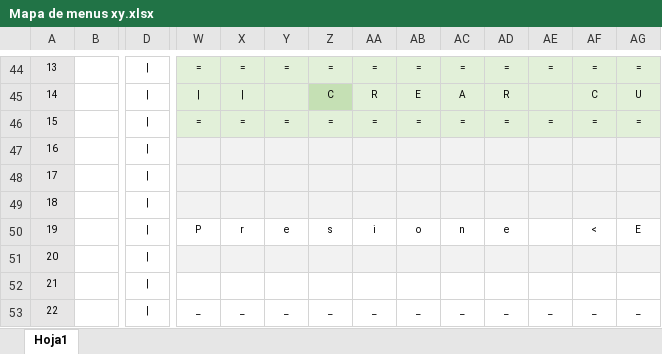
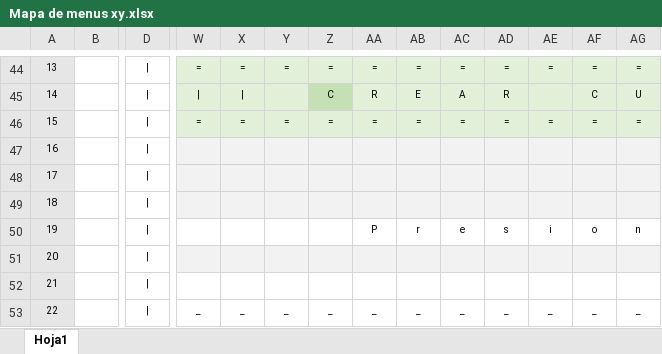
Before and after one commit to luishendrix92/blockbustermitreITT, an Excel workbook: Mapa de menus xy.xlsx, sheet Hoja1, drawn as a sheet; only a part is shown, gaps mark what is left out; values as stored, in another font and other column widths than the file's, no borders; removed rows and columns are numbered as before the commit, all else as after; rows hold the shown columns only; the diff names each change by its address in the sheet, - before the commit and + after, or states it on an @@ line.

```diff
--- a/Mapa de menus xy.xlsx (sheet Hoja1)
+++ b/Mapa de menus xy.xlsx (sheet Hoja1)
-row 50: 19 |  | | | P | r | e | s | i | o | n | e |  | < | E
+row 50: 19 |  | | |  |  |  |  | P | r | e | s | i | o | n
```
Also changed, not shown: 8 other files.
